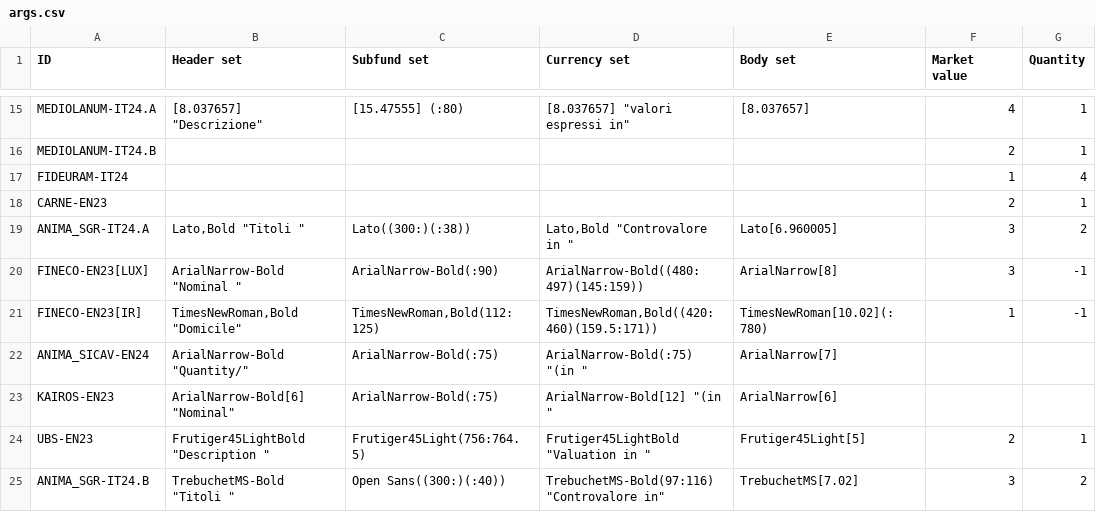
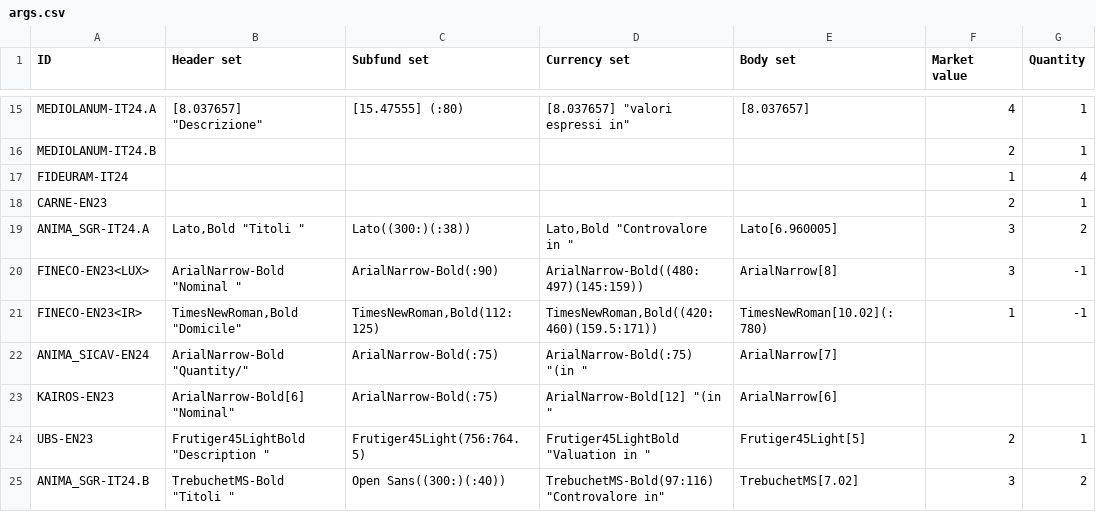
Before and after one commit to tvp-freeports/analysis_finance_reports, a CSV file: src/freeports_analysis/formats/algorithms/structured/args.csv, drawn as a sheet; only a part is shown, gaps mark what is left out; the diff names each change by its address in the sheet, - before the commit and + after, or states it on an @@ line.

```diff
--- a/src/freeports_analysis/formats/algorithms/structured/args.csv
+++ b/src/freeports_analysis/formats/algorithms/structured/args.csv
-A20 (ID): FINECO-EN23[LUX]
+A20 (ID): FINECO-EN23<LUX>
-A21 (ID): FINECO-EN23[IR]
+A21 (ID): FINECO-EN23<IR>
```
Also changed, not shown: src/freeports_analysis/formats/algorithms/structured/additional_headers.csv, src/freeports_analysis/formats/algorithms/structured/deselection_lists.csv, 11 other files.
